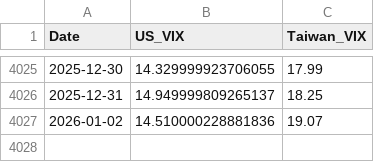
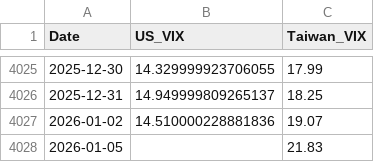
Before and after one commit to wenchiehlee-money/VIX, a CSV file: global_vix_merged.csv, drawn as a sheet; only a part is shown, gaps mark what is left out; the diff names each change by its address in the sheet, - before the commit and + after, or states it on an @@ line.

```diff
--- a/global_vix_merged.csv
+++ b/global_vix_merged.csv
+row 4028: 2026-01-05 |  | 21.83
```
Also changed, not shown: 3 other files.
